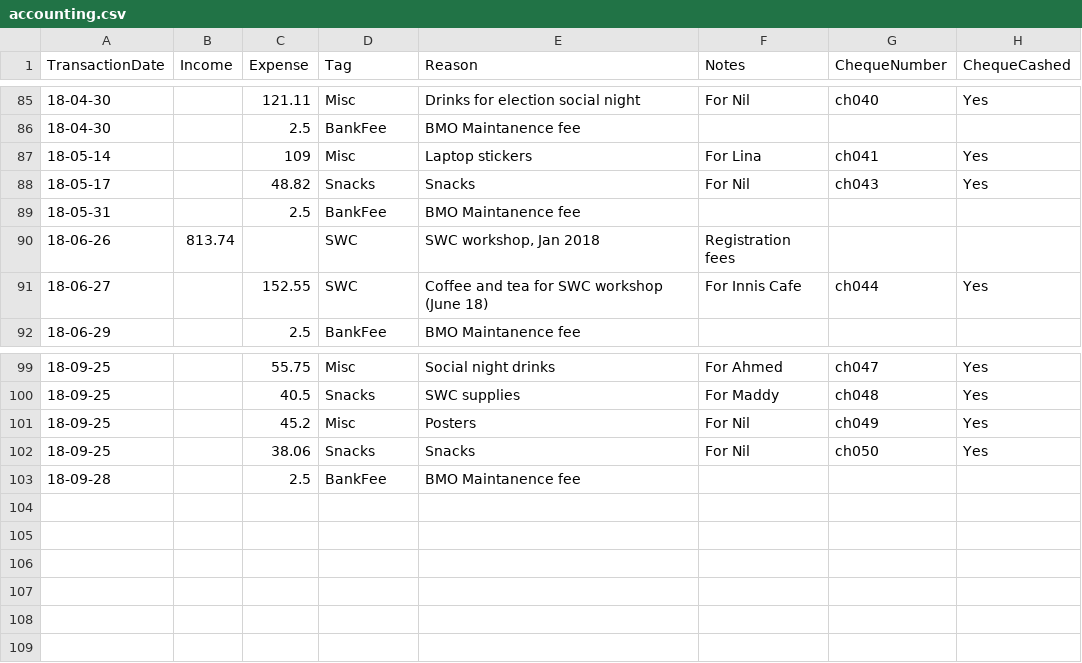
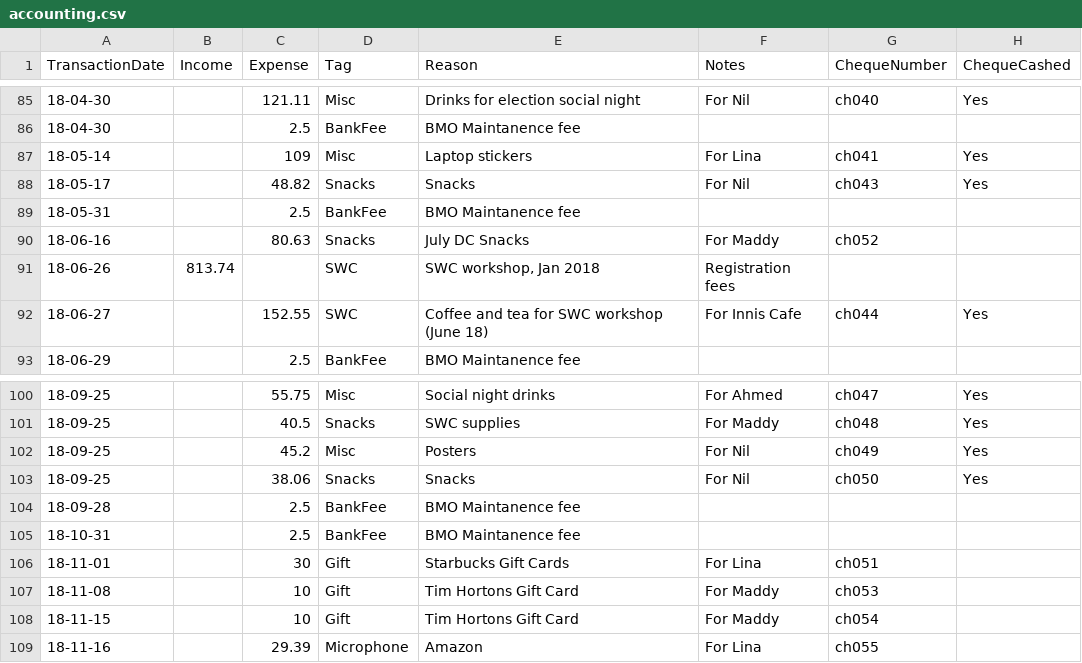
Before and after one commit to UofTCoders/council, a CSV file: treasurer/accounting.csv, drawn as a sheet; only a part is shown, gaps mark what is left out; the diff names each change by its address in the sheet, - before the commit and + after, or states it on an @@ line.

Commit message:
Updated accounting files

```diff
--- a/treasurer/accounting.csv
+++ b/treasurer/accounting.csv
+row 90: 18-06-16 |  | 80.63 | Snacks | July DC Snacks | For Maddy | ch052
+row 105: 18-10-31 |  | 2.5 | BankFee | BMO Maintanence fee
+row 106: 18-11-01 |  | 30 | Gift | Starbucks Gift Cards | For Lina | ch051
+row 107: 18-11-08 |  | 10 | Gift | Tim Hortons Gift Card | For Maddy | ch053
+row 108: 18-11-15 |  | 10 | Gift | Tim Hortons Gift Card | For Maddy | ch054
+row 109: 18-11-16 |  | 29.39 | Microphone | Amazon | For Lina | ch055
```
Also changed, not shown: treasurer/cheques/cheques.csv.
